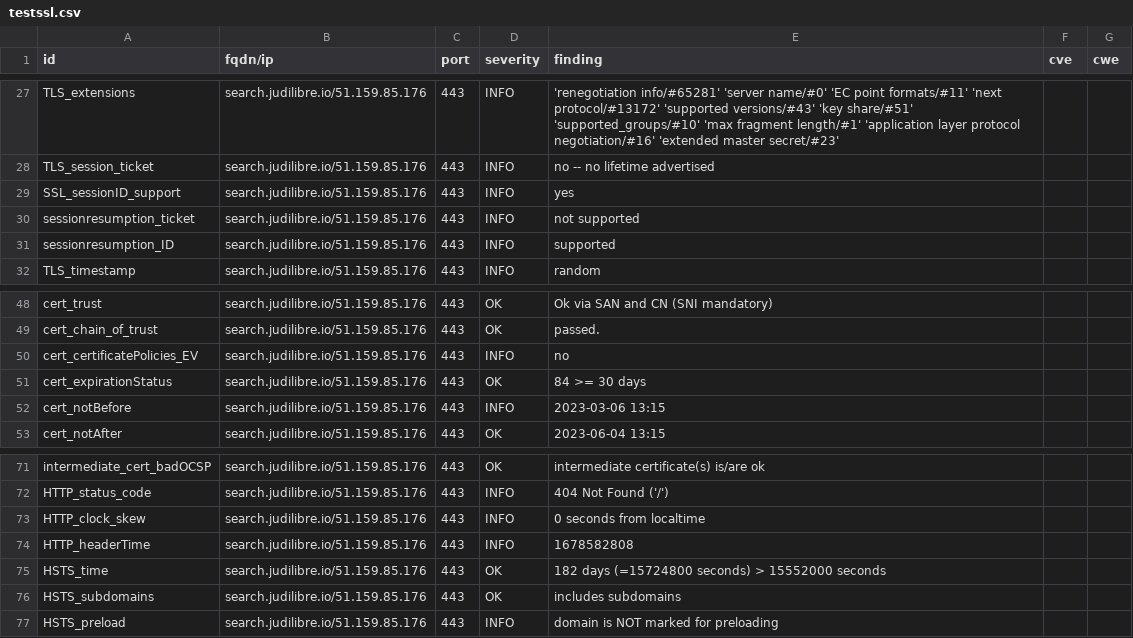
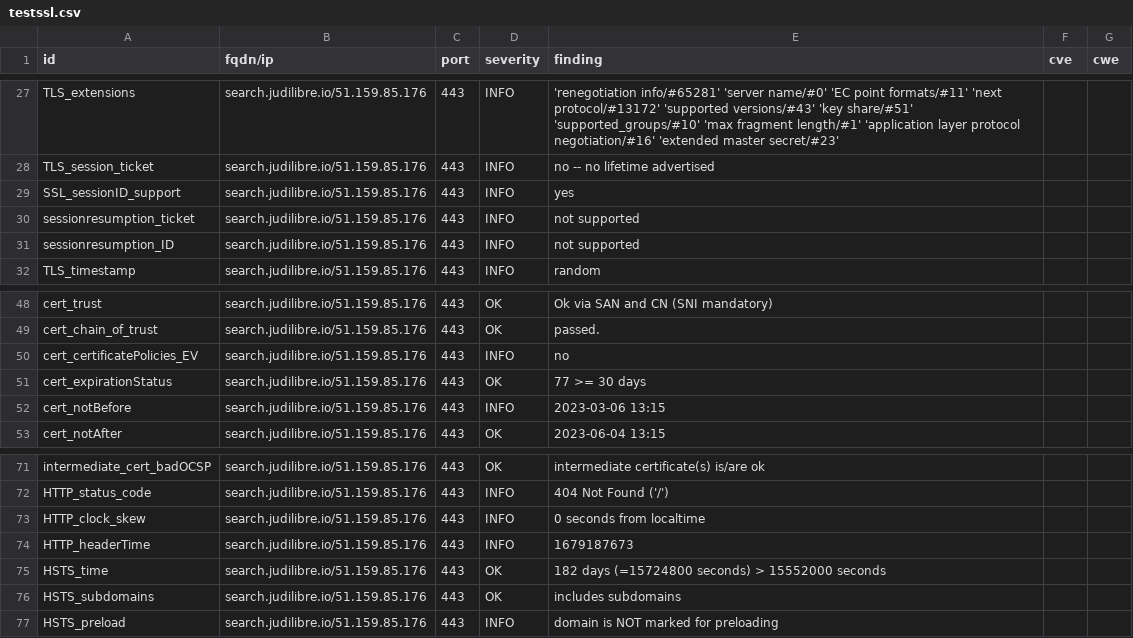
Before and after one commit to Cour-de-cassation/dashlord, a CSV file: results/aHR0cHM6Ly9zZWFyY2guanVkaWxpYnJlLmlv/testssl.csv, drawn as a sheet; only a part is shown, gaps mark what is left out.

```diff
--- a/results/aHR0cHM6Ly9zZWFyY2guanVkaWxpYnJlLmlv/testssl.csv
+++ b/results/aHR0cHM6Ly9zZWFyY2guanVkaWxpYnJlLmlv/testssl.csv
@@ -30,3 +30,3 @@
 "sessionresumption_ticket","search.judilibre.io/51.159.85.176","443","INFO","not supported","",""
-"sessionresumption_ID","search.judilibre.io/51.159.85.176","443","INFO","supported","",""
+"sessionresumption_ID","search.judilibre.io/51.159.85.176","443","INFO","not supported","",""
 "TLS_timestamp","search.judilibre.io/51.159.85.176","443","INFO","random","",""
@@ -50,3 +50,3 @@
 "cert_certificatePolicies_EV","search.judilibre.io/51.159.85.176","443","INFO","no","",""
-"cert_expirationStatus","search.judilibre.io/51.159.85.176","443","OK","84 >= 30 days","",""
+"cert_expirationStatus","search.judilibre.io/51.159.85.176","443","OK","77 >= 30 days","",""
 "cert_notBefore","search.judilibre.io/51.159.85.176","443","INFO","2023-03-06 13:15","",""
@@ -73,3 +73,3 @@
 "HTTP_clock_skew","search.judilibre.io/51.159.85.176","443","INFO","0 seconds from localtime","",""
-"HTTP_headerTime","search.judilibre.io/51.159.85.176","443","INFO","1678582808","",""
+"HTTP_headerTime","search.judilibre.io/51.159.85.176","443","INFO","1679187673","",""
 "HSTS_time","search.judilibre.io/51.159.85.176","443","OK","182 days (=15724800 seconds) > 15552000 seconds","",""
```
Also changed, not shown: 12 other files.
